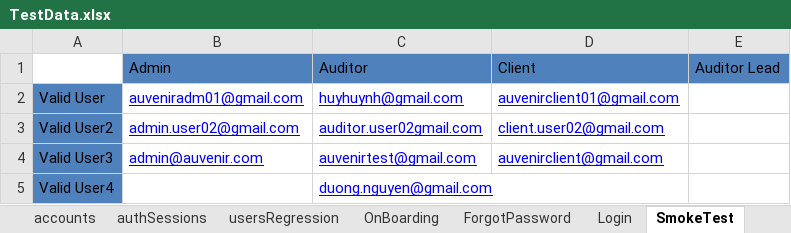
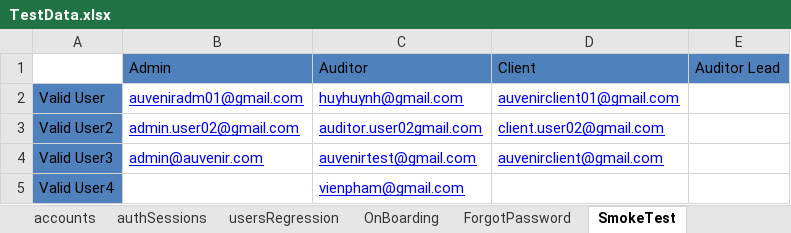
Before and after one commit to duongnguyendr/DataDriven, an Excel workbook: TestData.xlsx, sheet SmokeTest, drawn as a sheet; values as stored, in another font and other column widths than the file's, no borders; the diff names each change by its address in the sheet, - before the commit and + after, or states it on an @@ line.

```diff
--- a/TestData.xlsx (sheet SmokeTest)
+++ b/TestData.xlsx (sheet SmokeTest)
-sheet tab: Login
-C5: duong.nguyen@gmail.com
+C5: vienpham@gmail.com
```
